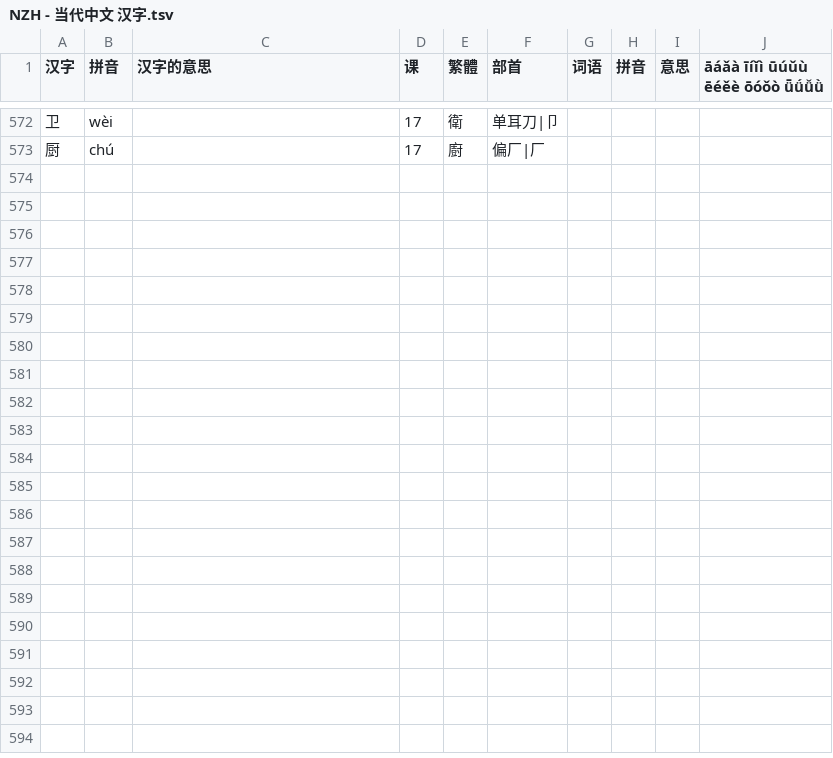
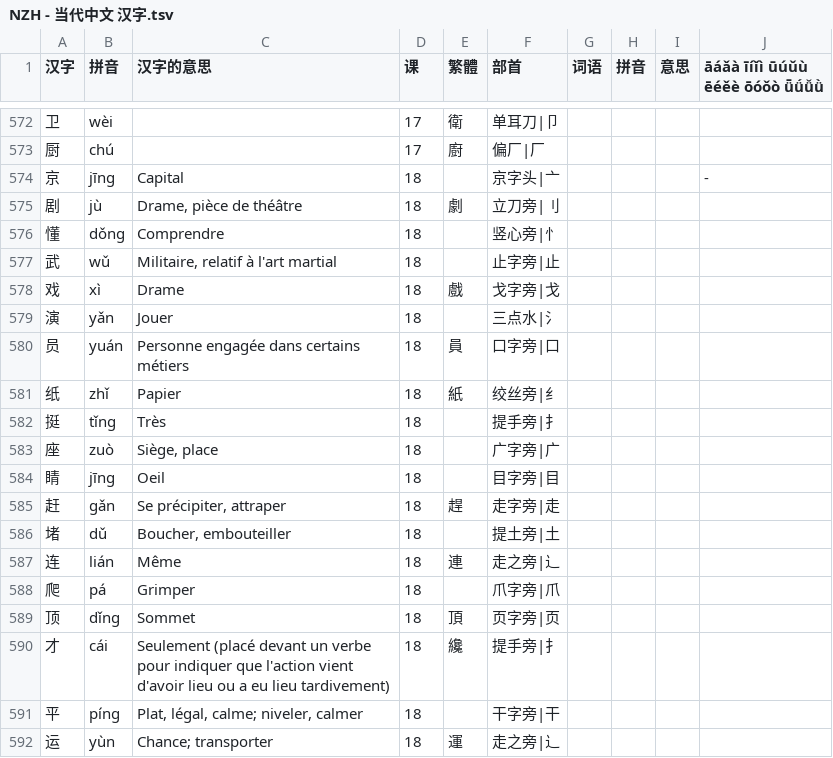
Before and after one commit to jdwebdev/chinois, a TSV file: tsv/NZH - 当代中文 汉字.tsv, drawn as a sheet; only a part is shown, gaps mark what is left out; the diff covers the shown part only.

```diff
--- a/tsv/NZH - 当代中文 汉字.tsv
+++ b/tsv/NZH - 当代中文 汉字.tsv
@@ -573 +573,20 @@
 厨	chú		17	廚	偏厂|厂				
+京	jīng	Capital	18		京字头|亠				-
+剧	jù	Drame, pièce de théâtre	18	劇	立刀旁|刂				
+懂	dǒng	Comprendre	18		竖心旁|忄				
+武	wǔ	Militaire, relatif à l'art martial	18		止字旁|止				
+戏	xì	Drame	18	戲	戈字旁|戈				
+演	yǎn	Jouer	18		三点水|氵				
+员	yuán	Personne engagée dans certains métiers	18	員	口字旁|口				
+纸	zhǐ	Papier	18	紙	绞丝旁|纟				
+挺	tǐng	Très	18		提手旁|扌				
+座	zuò	Siège, place	18		广字旁|广				
+睛	jīng	Oeil	18		目字旁|目				
+赶	gǎn	Se précipiter, attraper	18	趕	走字旁|走				
+堵	dǔ	Boucher, embouteiller	18		提土旁|土				
+连	lián	Même	18	連	走之旁|辶				
+爬	pá	Grimper	18		爪字旁|爪				
+顶	dǐng	Sommet	18	頂	页字旁|页				
+才	cái	Seulement (placé devant un verbe pour indiquer que l'action vient d'avoir lieu ou a eu lieu tardivement)	18	纔	提手旁|扌				
+平	píng	Plat, légal, calme; niveler, calmer	18		干字旁|干				
+运	yùn	Chance; transporter	18	運	走之旁|辶				
```
Also changed, not shown: 10 added rows and 10 edited cells elsewhere in this file, tsv/NZH - 当代中文 课文.tsv, tsv/NZH - 当代中文 课本.tsv.
